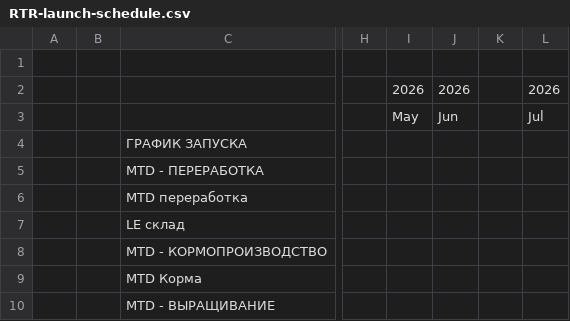
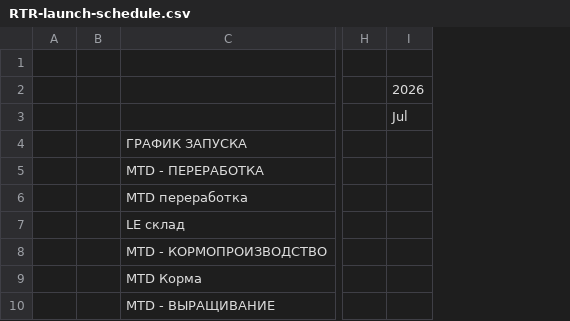
Before and after one commit to sokrat-in-me/pptx, a CSV file: data/RTR-launch-schedule.csv, drawn as a sheet; only a part is shown, gaps mark what is left out; the diff names each change by its address in the sheet, - before the commit and + after, or states it on an @@ line.

```diff
--- a/data/RTR-launch-schedule.csv
+++ b/data/RTR-launch-schedule.csv
-column I, rows 2-3: 2026 | May
-column J, rows 2-3: 2026 | Jun
-column K, empty
```
